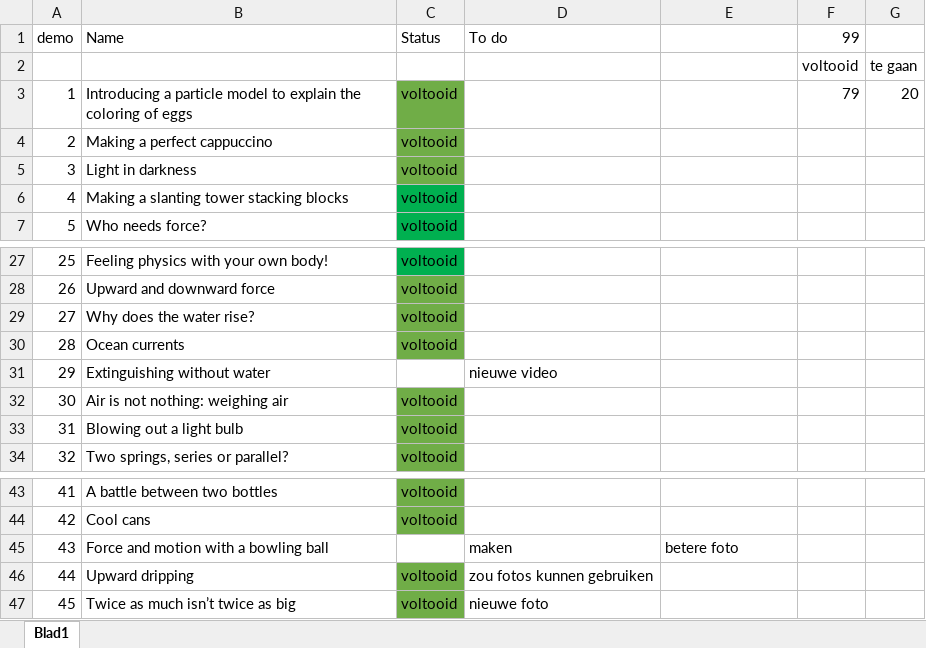
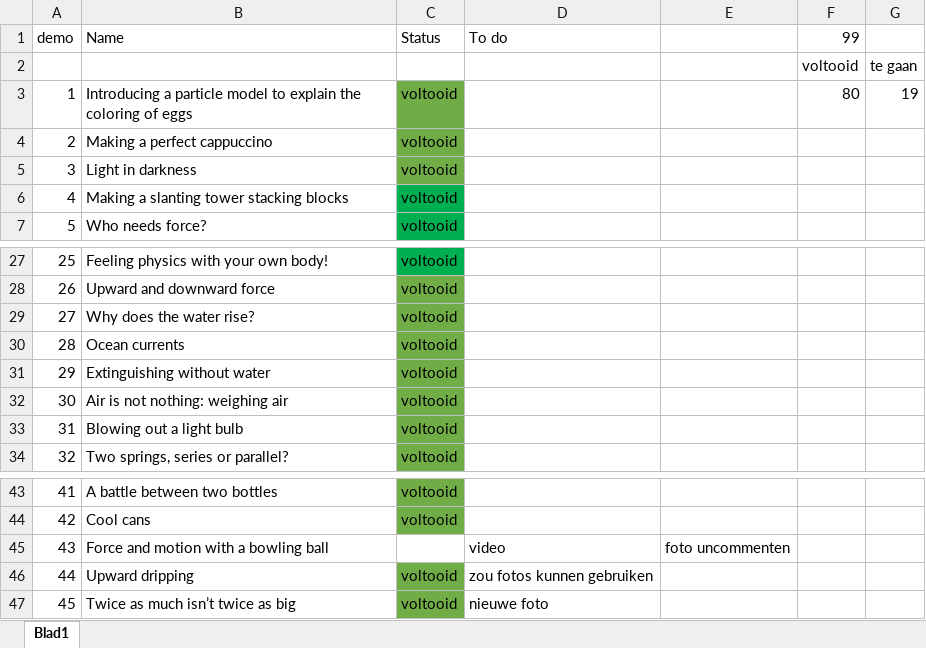
Before and after one commit to TeachBooks/Showing-Physics, an Excel workbook: demo overzicht.xlsx, sheet Blad1, drawn as a sheet; only a part is shown, gaps mark what is left out; values as stored, in another font and other column widths than the file's, no borders; the diff names each change by its address in the sheet, - before the commit and + after, or states it on an @@ line.

```diff
--- a/demo overzicht.xlsx (sheet Blad1)
+++ b/demo overzicht.xlsx (sheet Blad1)
-F3 (99): 79
+F3 (99): 80
-G3: 20
+G3: 19
-C31 (Status): (empty)
+C31 (Status): voltooid
-C31 fill: none
+C31 fill: #70AD47
-D31 (To do): nieuwe video
+D31 (To do): (empty)
-D45 (To do): maken
+D45 (To do): video
-E45: betere foto
+E45: foto uncommenten
```
Also changed, not shown: 4 other files.
